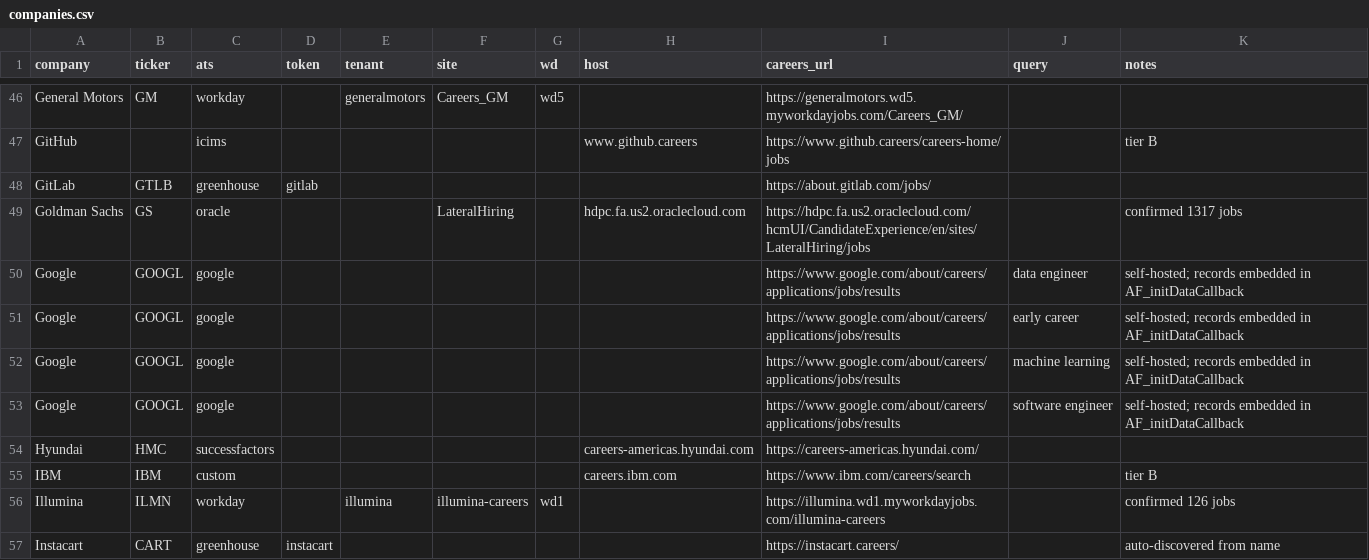
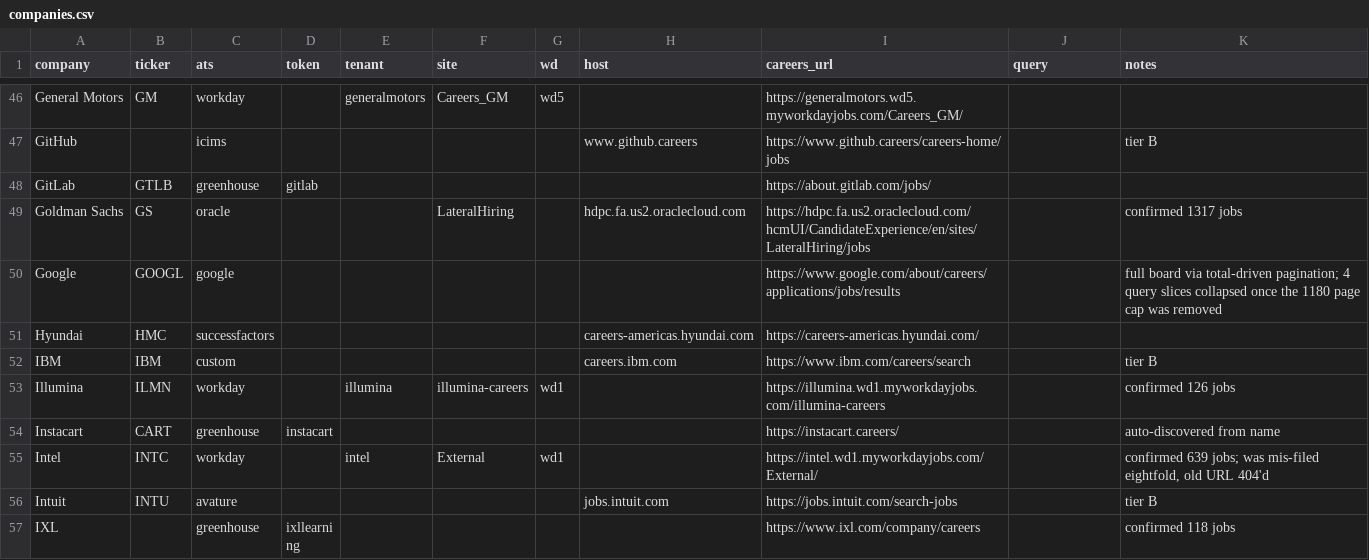
Before and after one commit to darischen/jobscan, a CSV file: registry/companies.csv, drawn as a sheet; only a part is shown, gaps mark what is left out; the shorter side is filled out with more unchanged rows.

Commit message:
Reject foreign remote, uncap Google pagination
is_us_location: bare "Remote" passes again, foreign remote does not.
The previous form had a dead branch, since the remote check was only
reachable once the same _US_RE search had already failed, so it always
returned False and dropped every unscoped remote posting. Now anything
with a US token passes (including multi-location reqs, which are
reachable from the US), and a remote listing passes only when no
geographic name survives stripping the remote vocabulary. Verified
against 25 cases including the PortuGAl / DublIN / CAnada boundary traps.

google: the loop was range(1, 60) at 20 records a page, a hard 1,180
ceiling. The board actually paginates to page 181 of 3,617 and returns
nothing at 200, so ~2,400 postings were silently dropped. Now bounded by
the board's own "N jobs matched" total with an empty-page stop and a
400-page safety net. Also accepts `site` as an optional server-side
location filter.

The four Google query-slice rows existed only to work around that cap,
so they collapse into one. This is cheaper as well as complete: 4 slices
issued up to 236 requests for <=1,180 overlapping rows each, one row
issues 181 for all 3,617 unique.

Google 526 -> 3,617 postings, 192 early-career hits. Registry 118 -> 115.

```diff
--- a/registry/companies.csv
+++ b/registry/companies.csv
@@ -49,6 +49,3 @@ GitLab,GTLB,greenhouse,gitlab,,,,,https://about.gitlab.com/jobs/,,
 Goldman Sachs,GS,oracle,,,LateralHiring,,hdpc.fa.us2.oraclecloud.com,https://hdpc.fa.us2.oraclecloud.com/hcmUI/CandidateExperience/en/sites/LateralHiring/jobs,,confirmed 1317 jobs
-Google,GOOGL,google,,,,,,https://www.google.com/about/careers/applications/jobs/results,data engineer,self-hosted; records embedded in AF_initDataCallback
-Google,GOOGL,google,,,,,,https://www.google.com/about/careers/applications/jobs/results,early career,self-hosted; records embedded in AF_initDataCallback
-Google,GOOGL,google,,,,,,https://www.google.com/about/careers/applications/jobs/results,machine learning,self-hosted; records embedded in AF_initDataCallback
-Google,GOOGL,google,,,,,,https://www.google.com/about/careers/applications/jobs/results,software engineer,self-hosted; records embedded in AF_initDataCallback
+Google,GOOGL,google,,,,,,https://www.google.com/about/careers/applications/jobs/results,,full board via total-driven pagination; 4 query slices collapsed once the 1180 page cap was removed
 Hyundai,HMC,successfactors,,,,,careers-americas.hyundai.com,https://careers-americas.hyundai.com/,,
```
Also changed, not shown: 2 other files.
